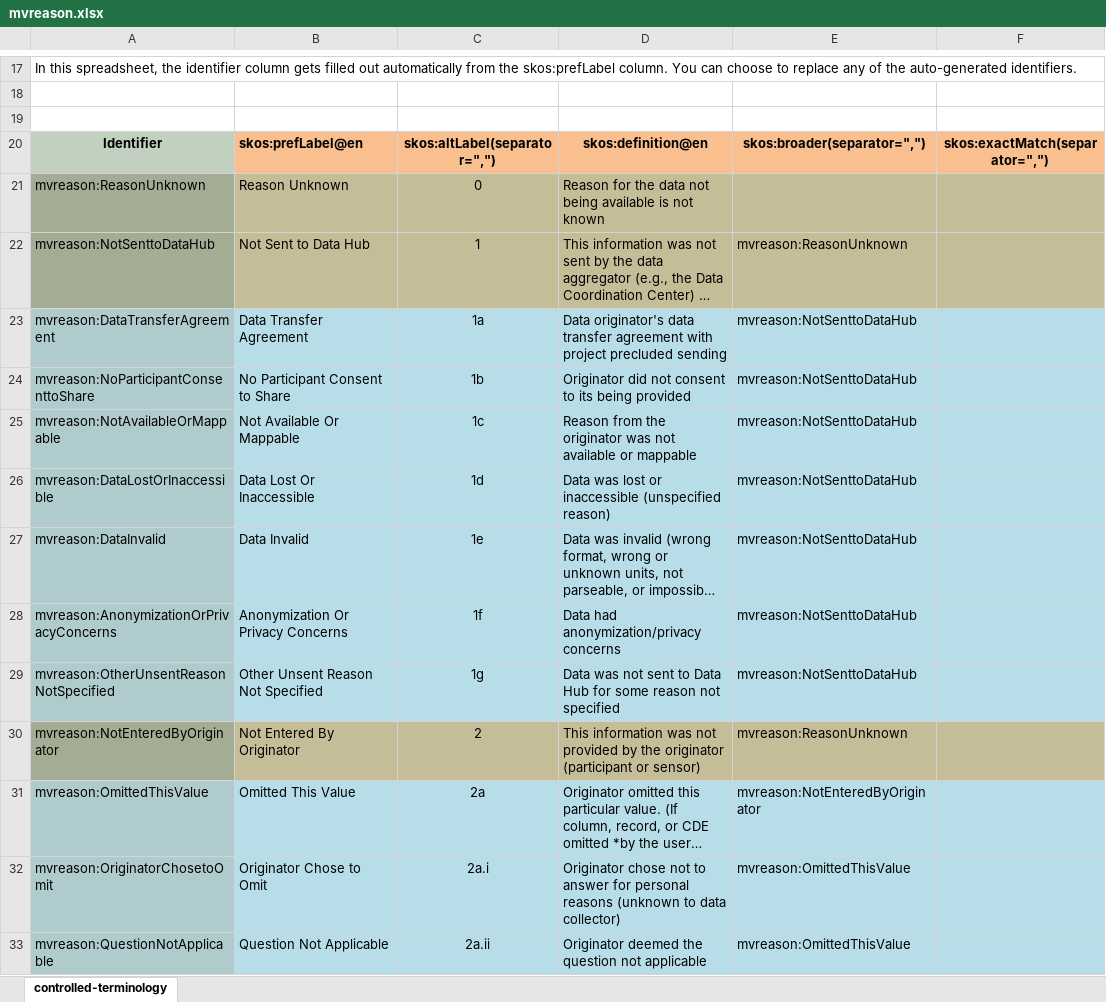
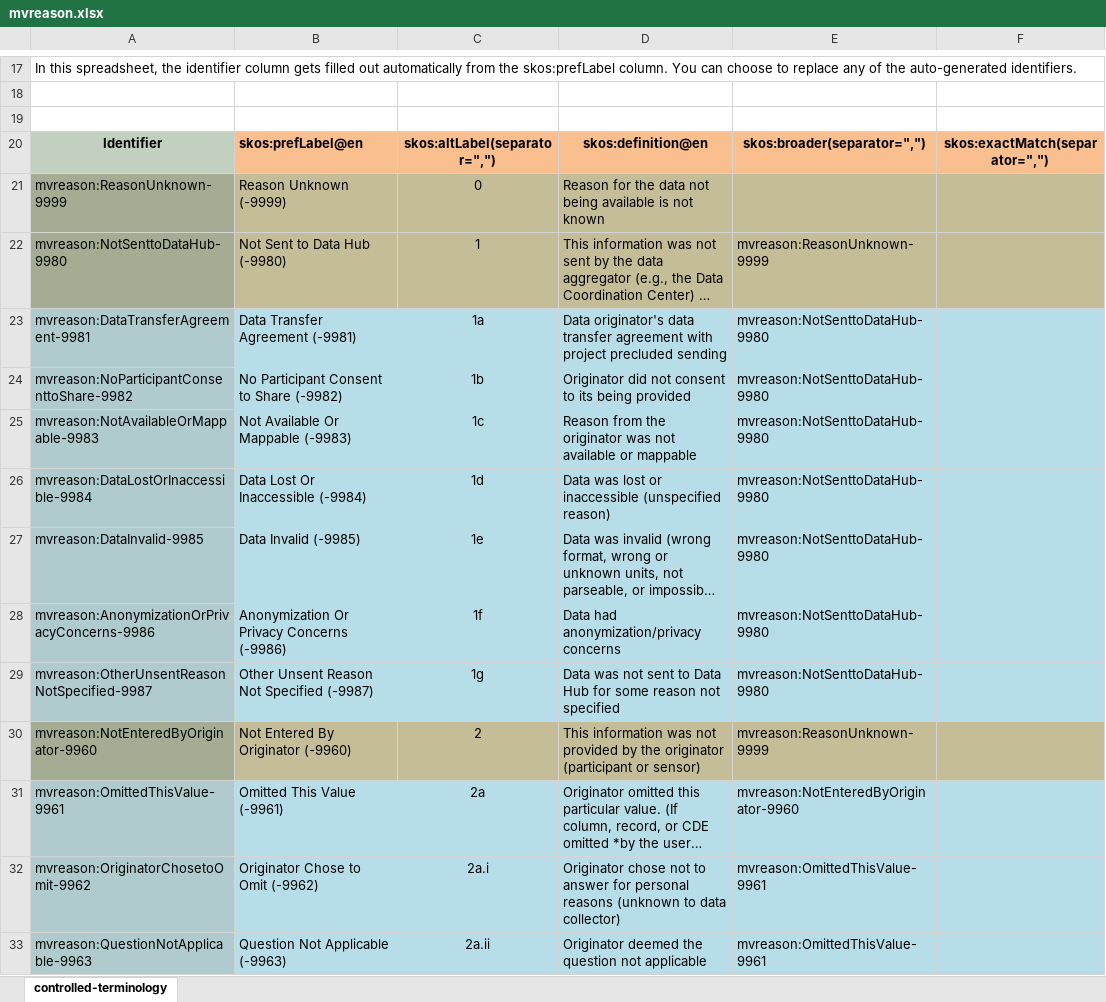
Before and after one commit to alexskr/radx-missing-value-reasons, an Excel workbook: mvreason.xlsx, sheet controlled-terminology, drawn as a sheet; only a part is shown, gaps mark what is left out; long unchanged cells end in …; values as stored, in another font and other column widths than the file's, no borders; the diff covers the shown part only; the diff names each change by its address in the sheet, - before the commit and + after, or states it on an @@ line.

Commit message:
0.0.5 with -99xx codes

```diff
--- a/mvreason.xlsx (sheet controlled-terminology)
+++ b/mvreason.xlsx (sheet controlled-terminology)
-A21: mvreason:ReasonUnknown
+A21: mvreason:ReasonUnknown-9999
-B21: Reason Unknown
+B21: Reason Unknown (-9999)
-A22: mvreason:NotSenttoDataHub
+A22: mvreason:NotSenttoDataHub-9980
-B22: Not Sent to Data Hub
+B22: Not Sent to Data Hub (-9980)
-E22: mvreason:ReasonUnknown
+E22: mvreason:ReasonUnknown-9999
-A23: mvreason:DataTransferAgreement
+A23: mvreason:DataTransferAgreement-9981
-B23: Data Transfer Agreement
+B23: Data Transfer Agreement (-9981)
-E23:E29: mvreason:NotSenttoDataHub
+E23:E29: mvreason:NotSenttoDataHub-9980
-A24: mvreason:NoParticipantConsenttoShare
+A24: mvreason:NoParticipantConsenttoShare-9982
-B24: No Participant Consent to Share
+B24: No Participant Consent to Share (-9982)
-A25: mvreason:NotAvailableOrMappable
+A25: mvreason:NotAvailableOrMappable-9983
-B25: Not Available Or Mappable
+B25: Not Available Or Mappable (-9983)
-A26: mvreason:DataLostOrInaccessible
+A26: mvreason:DataLostOrInaccessible-9984
-B26: Data Lost Or Inaccessible
+B26: Data Lost Or Inaccessible (-9984)
-A27: mvreason:DataInvalid
+A27: mvreason:DataInvalid-9985
-B27: Data Invalid
+B27: Data Invalid (-9985)
-A28: mvreason:AnonymizationOrPrivacyConcerns
+A28: mvreason:AnonymizationOrPrivacyConcerns-9986
-B28: Anonymization Or Privacy Concerns
+B28: Anonymization Or Privacy Concerns (-9986)
-A29: mvreason:OtherUnsentReasonNotSpecified
+A29: mvreason:OtherUnsentReasonNotSpecified-9987
-B29: Other Unsent Reason Not Specified
+B29: Other Unsent Reason Not Specified (-9987)
-A30: mvreason:NotEnteredByOriginator
+A30: mvreason:NotEnteredByOriginator-9960
-B30: Not Entered By Originator
+B30: Not Entered By Originator (-9960)
-E30: mvreason:ReasonUnknown
+E30: mvreason:ReasonUnknown-9999
-A31: mvreason:OmittedThisValue
+A31: mvreason:OmittedThisValue-9961
-B31: Omitted This Value
+B31: Omitted This Value (-9961)
-E31: mvreason:NotEnteredByOriginator
+E31: mvreason:NotEnteredByOriginator-9960
-A32: mvreason:OriginatorChosetoOmit
+A32: mvreason:OriginatorChosetoOmit-9962
-B32: Originator Chose to Omit
+B32: Originator Chose to Omit (-9962)
-E32:E33: mvreason:OmittedThisValue
+E32:E33: mvreason:OmittedThisValue-9961
-A33: mvreason:QuestionNotApplicable
+A33: mvreason:QuestionNotApplicable-9963
-B33: Question Not Applicable
+B33: Question Not Applicable (-9963)
```
Also changed, not shown: 38 edited cells elsewhere in this sheet.
